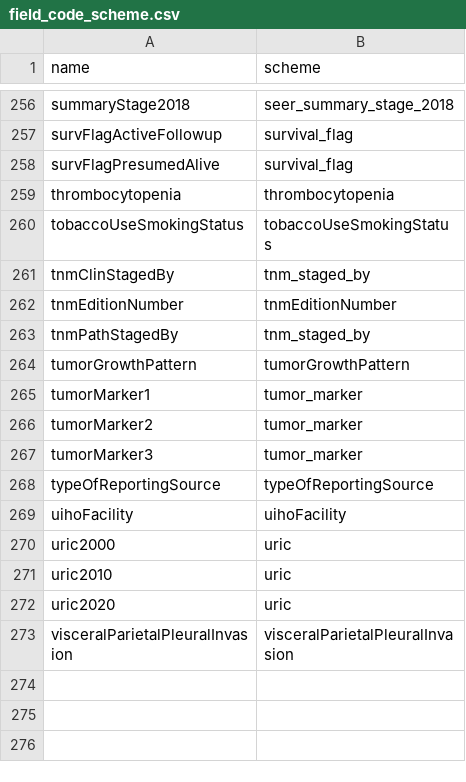
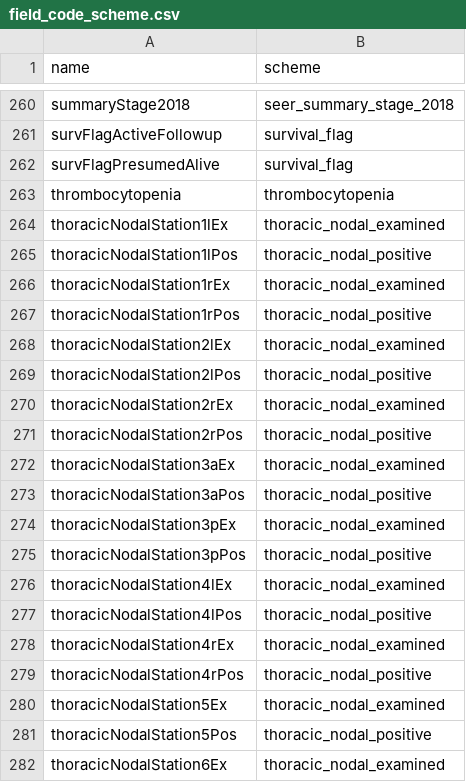
Before and after one commit to WerthPADOH/naaccr, a CSV file: data-raw/field_code_scheme.csv, drawn as a sheet; only a part is shown, gaps mark what is left out; the shorter side is filled out with more unchanged rows; the diff covers the shown part only.

```diff
--- a/data-raw/field_code_scheme.csv
+++ b/data-raw/field_code_scheme.csv
@@ -259 +263,20 @@ survFlagPresumedAlive,survival_flag
 thrombocytopenia,thrombocytopenia
+thoracicNodalStation1lEx,thoracic_nodal_examined
+thoracicNodalStation1lPos,thoracic_nodal_positive
+thoracicNodalStation1rEx,thoracic_nodal_examined
+thoracicNodalStation1rPos,thoracic_nodal_positive
+thoracicNodalStation2lEx,thoracic_nodal_examined
+thoracicNodalStation2lPos,thoracic_nodal_positive
+thoracicNodalStation2rEx,thoracic_nodal_examined
+thoracicNodalStation2rPos,thoracic_nodal_positive
+thoracicNodalStation3aEx,thoracic_nodal_examined
+thoracicNodalStation3aPos,thoracic_nodal_positive
+thoracicNodalStation3pEx,thoracic_nodal_examined
+thoracicNodalStation3pPos,thoracic_nodal_positive
+thoracicNodalStation4lEx,thoracic_nodal_examined
+thoracicNodalStation4lPos,thoracic_nodal_positive
+thoracicNodalStation4rEx,thoracic_nodal_examined
+thoracicNodalStation4rPos,thoracic_nodal_positive
+thoracicNodalStation5Ex,thoracic_nodal_examined
+thoracicNodalStation5Pos,thoracic_nodal_positive
+thoracicNodalStation6Ex,thoracic_nodal_examined
```
Also changed, not shown: 27 added rows elsewhere in this file, data-raw/field_info.csv, 9 other files.
